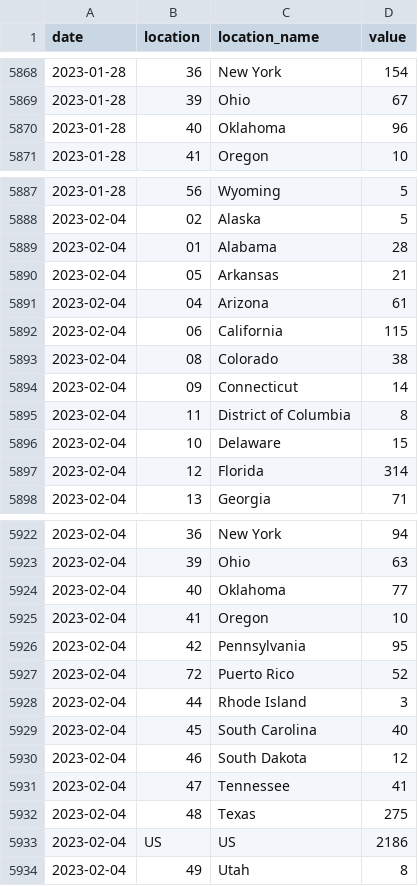
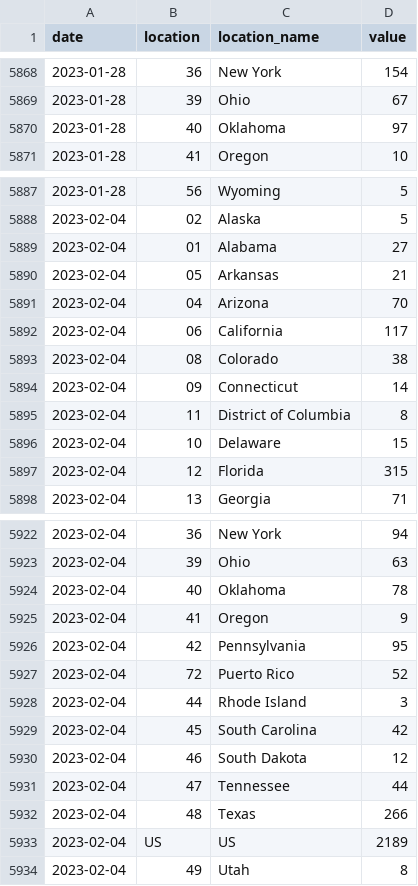
Before and after one commit to wenxuanye/FluHospPlot, a CSV file: 2023-02-06/2023-02-06__fluhospdata_long.csv, drawn as a sheet; only a part is shown, gaps mark what is left out; the diff covers the shown part only.

Commit message:
Flu Hosp data generated on  2023-02-10

```diff
--- a/2023-02-06/2023-02-06__fluhospdata_long.csv
+++ b/2023-02-06/2023-02-06__fluhospdata_long.csv
@@ -5869,3 +5869,3 @@ date,location,location_name,value
 2023-01-28,39,Ohio,67
-2023-01-28,40,Oklahoma,96
+2023-01-28,40,Oklahoma,97
 2023-01-28,41,Oregon,10
@@ -5888,6 +5888,6 @@ date,location,location_name,value
 2023-02-04,02,Alaska,5
-2023-02-04,01,Alabama,28
+2023-02-04,01,Alabama,27
 2023-02-04,05,Arkansas,21
-2023-02-04,04,Arizona,61
-2023-02-04,06,California,115
+2023-02-04,04,Arizona,70
+2023-02-04,06,California,117
 2023-02-04,08,Colorado,38
@@ -5896,3 +5896,3 @@ date,location,location_name,value
 2023-02-04,10,Delaware,15
-2023-02-04,12,Florida,314
+2023-02-04,12,Florida,315
 2023-02-04,13,Georgia,71
@@ -5923,4 +5923,4 @@ date,location,location_name,value
 2023-02-04,39,Ohio,63
-2023-02-04,40,Oklahoma,77
-2023-02-04,41,Oregon,10
+2023-02-04,40,Oklahoma,78
+2023-02-04,41,Oregon,9
 2023-02-04,42,Pennsylvania,95
@@ -5928,7 +5928,7 @@ date,location,location_name,value
 2023-02-04,44,Rhode Island,3
-2023-02-04,45,South Carolina,40
+2023-02-04,45,South Carolina,42
 2023-02-04,46,South Dakota,12
-2023-02-04,47,Tennessee,41
-2023-02-04,48,Texas,275
-2023-02-04,US,US,2186
+2023-02-04,47,Tennessee,44
+2023-02-04,48,Texas,266
+2023-02-04,US,US,2189
 2023-02-04,49,Utah,8
```
Also changed, not shown: 4 edited cells elsewhere in this file, 2023-02-06/2023-02-06__fluhospdata_wide.csv, fluHospData__long.csv, 14 other files.
